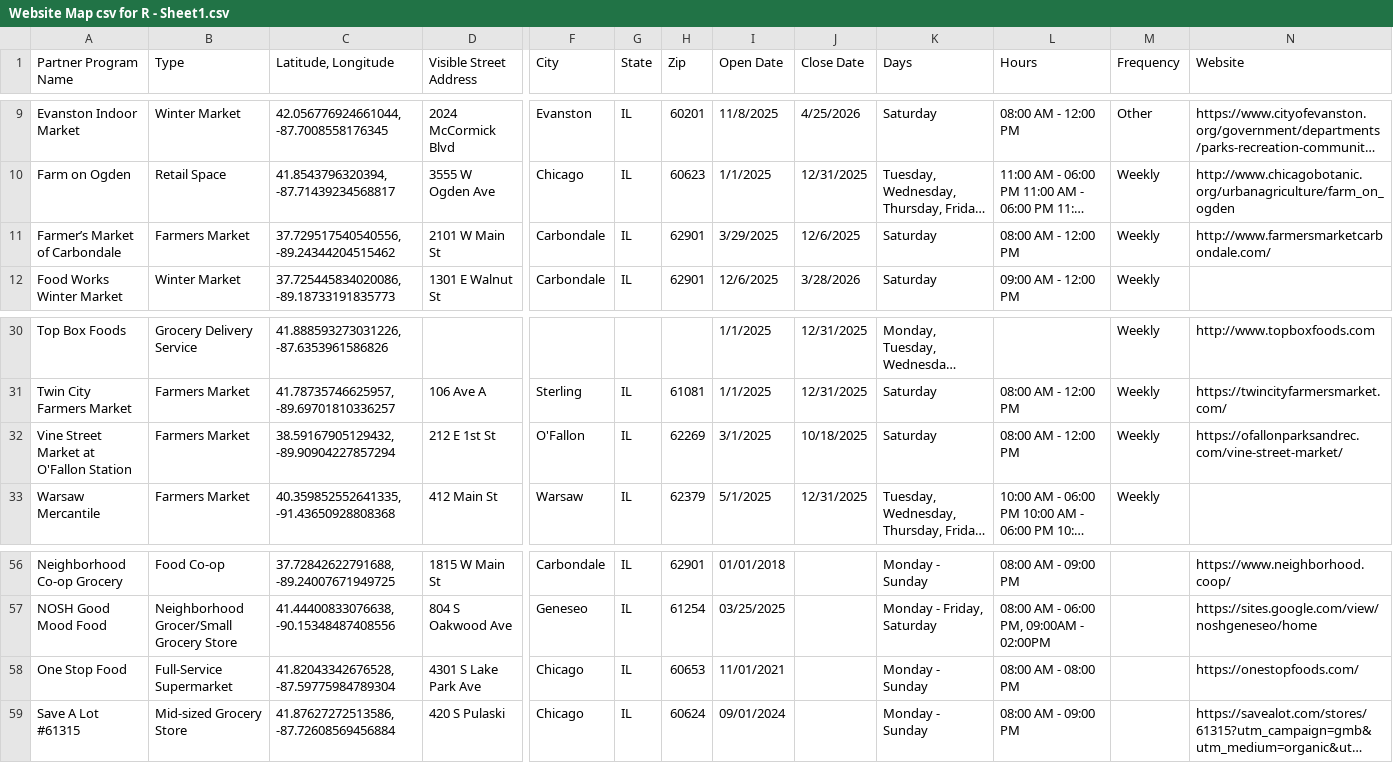
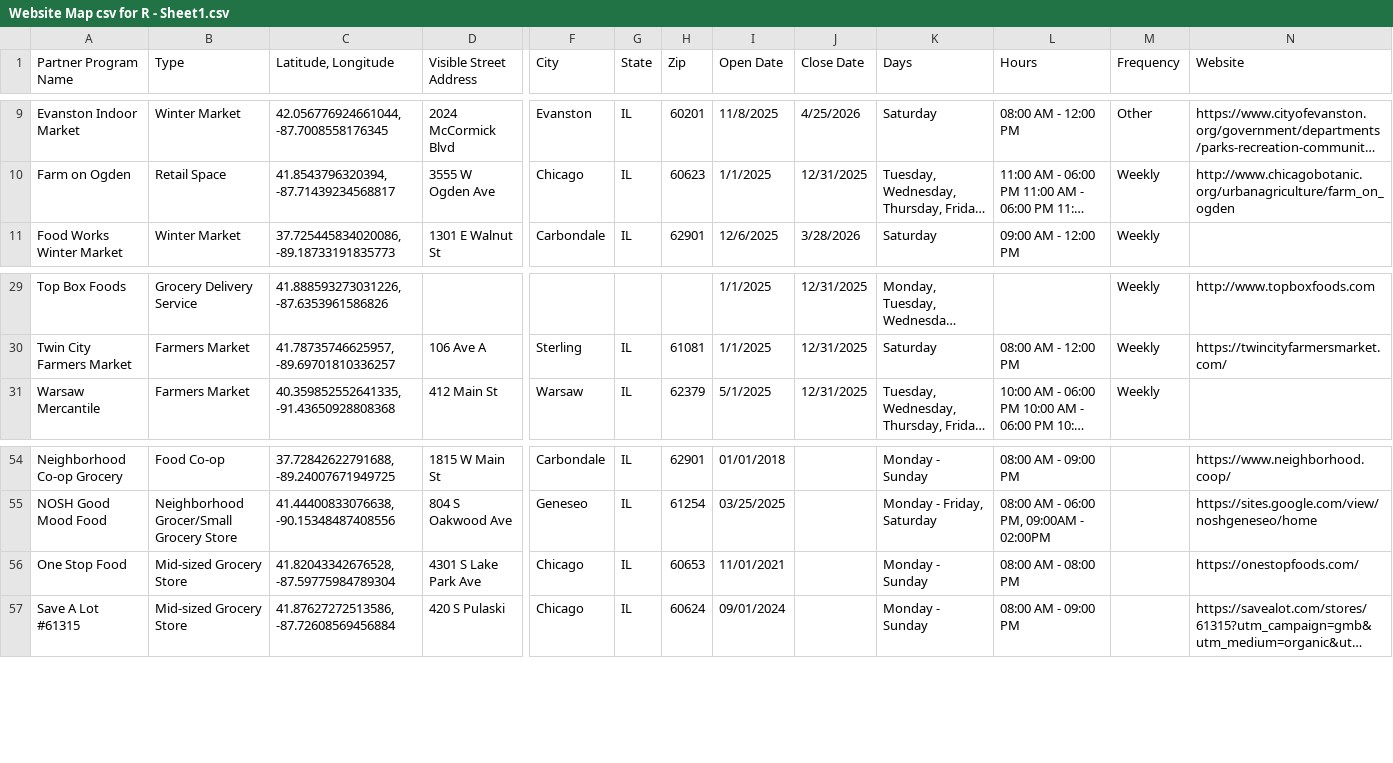
Before and after one commit to Link-Up-IL/website-map, a CSV file: Website Map csv for R - Sheet1.csv, drawn as a sheet; only a part is shown, gaps mark what is left out; long unchanged cells end in …; removed rows and columns are numbered as before the commit, all else as after; rows hold the shown columns only; the diff names each change by its address in the sheet, - before the commit and + after, or states it on an @@ line.

```diff
--- a/Website Map csv for R - Sheet1.csv
+++ b/Website Map csv for R - Sheet1.csv
-row 11: Farmer’s Market of Carbondale | Farmers Market | 37.729517540540556, -89.24344204515462 | 2101 W Main St | Carbondale | IL | 62901 | 3/29/2025 | 12/6/2025 | Saturday | 08:00 AM - 12:00 PM | Weekly | http://www.farmersmarketcarbondale.com/
-row 32: Vine Street Market at O'Fallon Station | Farmers Market | 38.59167905129432, -89.90904227857294 | 212 E 1st St | O'Fallon | IL | 62269 | 3/1/2025 | 10/18/2025 | Saturday | 08:00 AM - 12:00 PM | Weekly | https://ofallonparksandrec.com/vine-street-market/
-B56 (Type): Full-Service Supermarket
+B56 (Type): Mid-sized Grocery Store
```
Also changed, not shown: 1 other file.
